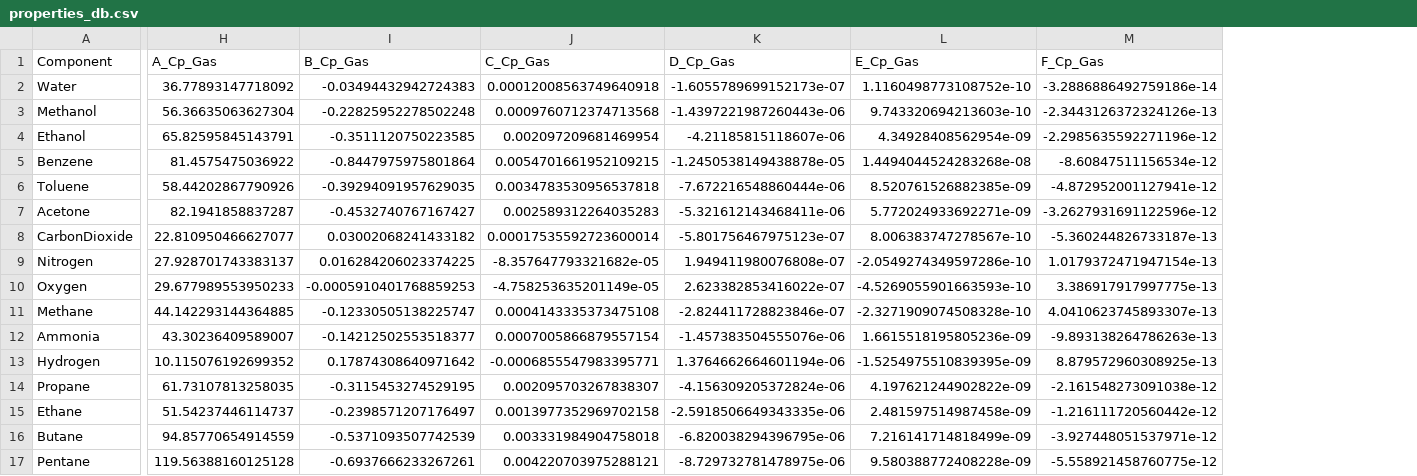
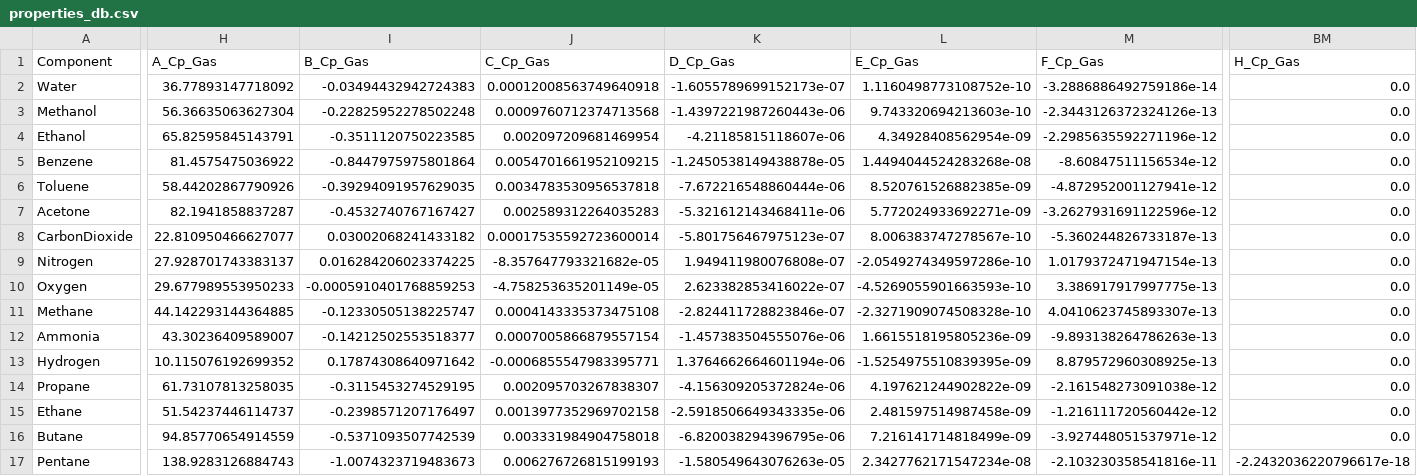
Before and after one commit to PabloHdzm/thermo-sim, a CSV file: src/thermo_sim/data/properties_db.csv, drawn as a sheet; only a part is shown, gaps mark what is left out; the diff covers the shown part only; the diff names each change by its address in the sheet, - before the commit and + after, or states it on an @@ line.

```diff
--- a/src/thermo_sim/data/properties_db.csv
+++ b/src/thermo_sim/data/properties_db.csv
+column BM (H_Cp_Gas), rows 2-17: 0.0 | 0.0 | 0.0 | 0.0 | 0.0 | 0.0 | 0.0 | 0.0 | 0.0 | 0.0 | 0.0 | 0.0 | 0.0 | 0.0 | 0.0 | -2.2432036220796617e-18
-H17 (A_Cp_Gas): 119.56388160125128
+H17 (A_Cp_Gas): 138.9283126884743
-I17 (B_Cp_Gas): -0.6937666233267261
+I17 (B_Cp_Gas): -1.0074323719483673
-J17 (C_Cp_Gas): 0.004220703975288121
+J17 (C_Cp_Gas): 0.006276726815199193
-K17 (D_Cp_Gas): -8.729732781478975e-06
+K17 (D_Cp_Gas): -1.580549643076263e-05
-L17 (E_Cp_Gas): 9.580388772408228e-09
+L17 (E_Cp_Gas): 2.3427762171547234e-08
-M17 (F_Cp_Gas): -5.558921458760775e-12
+M17 (F_Cp_Gas): -2.103230358541816e-11
```
Also changed, not shown: 1 edited cell elsewhere in this file, docs/fit_quality.csv, 1 other file.
